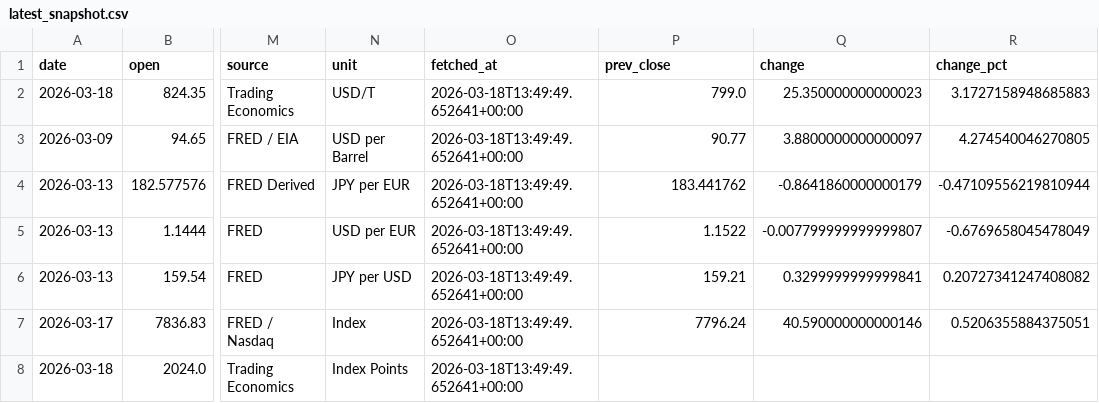
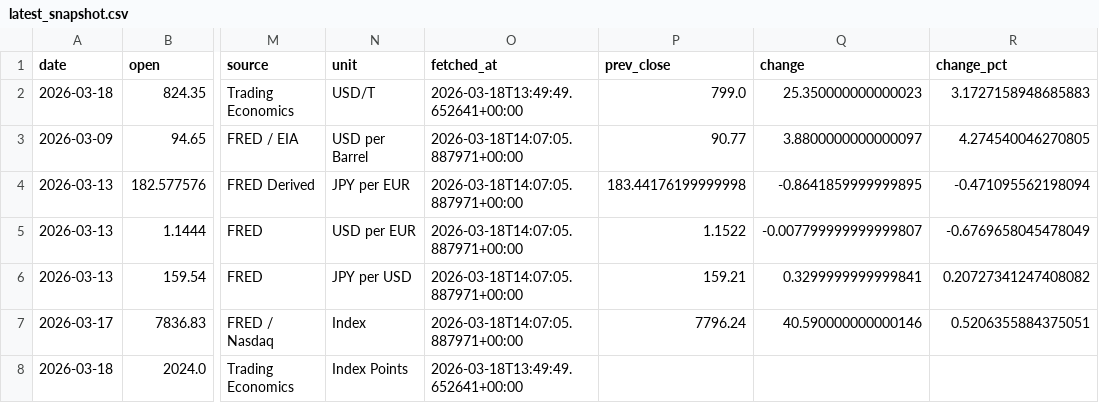
Before and after one commit to tomoki1982/Trend-Analysis, a CSV file: data/latest_snapshot.csv, drawn as a sheet; only a part is shown, gaps mark what is left out; the diff names each change by its address in the sheet, - before the commit and + after, or states it on an @@ line.

```diff
--- a/data/latest_snapshot.csv
+++ b/data/latest_snapshot.csv
-O3:O7 (fetched_at): 2026-03-18T13:49:49.652641+00:00
+O3:O7 (fetched_at): 2026-03-18T14:07:05.887971+00:00
-P4 (prev_close): 183.441762
+P4 (prev_close): 183.44176199999998
-Q4 (change): -0.8641860000000179
+Q4 (change): -0.8641859999999895
-R4 (change_pct): -0.47109556219810944
+R4 (change_pct): -0.471095562198094
```
Also changed, not shown: data/history_daily_2022.csv, data/history_daily_2023.csv, 5 other files.
